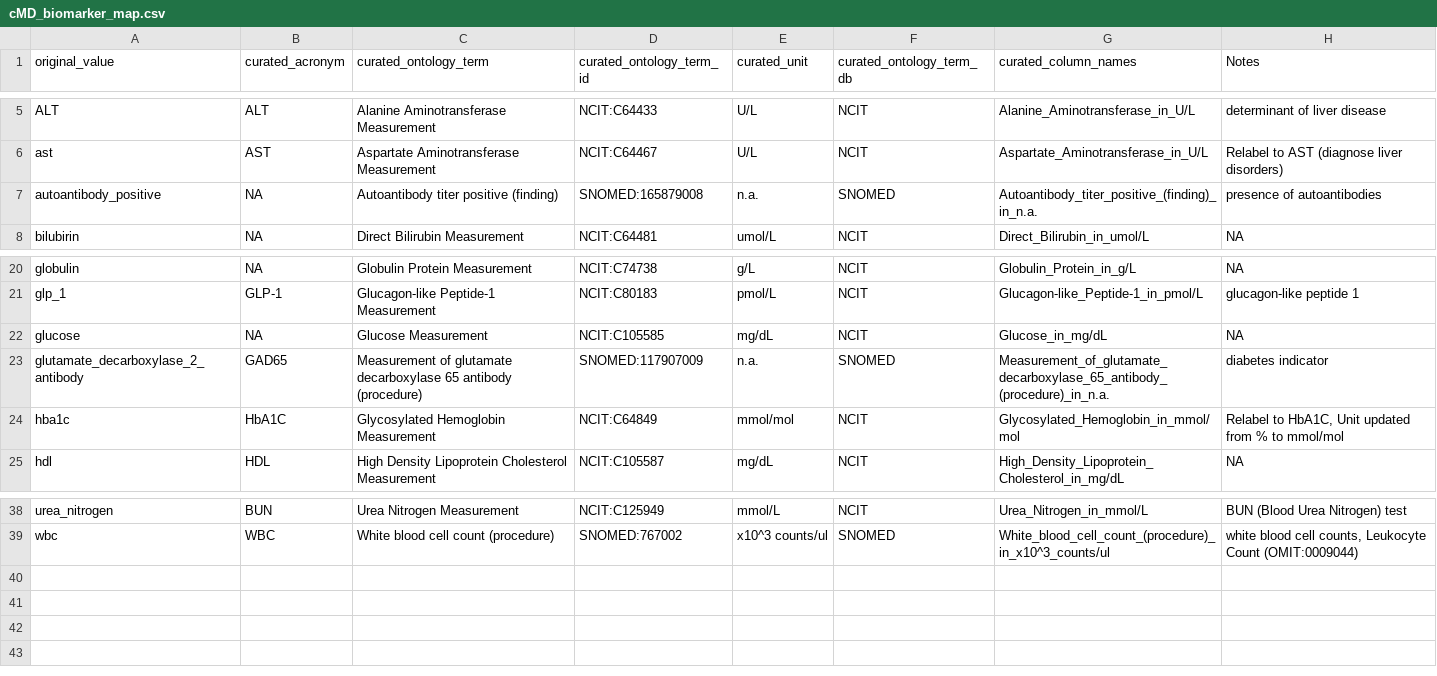
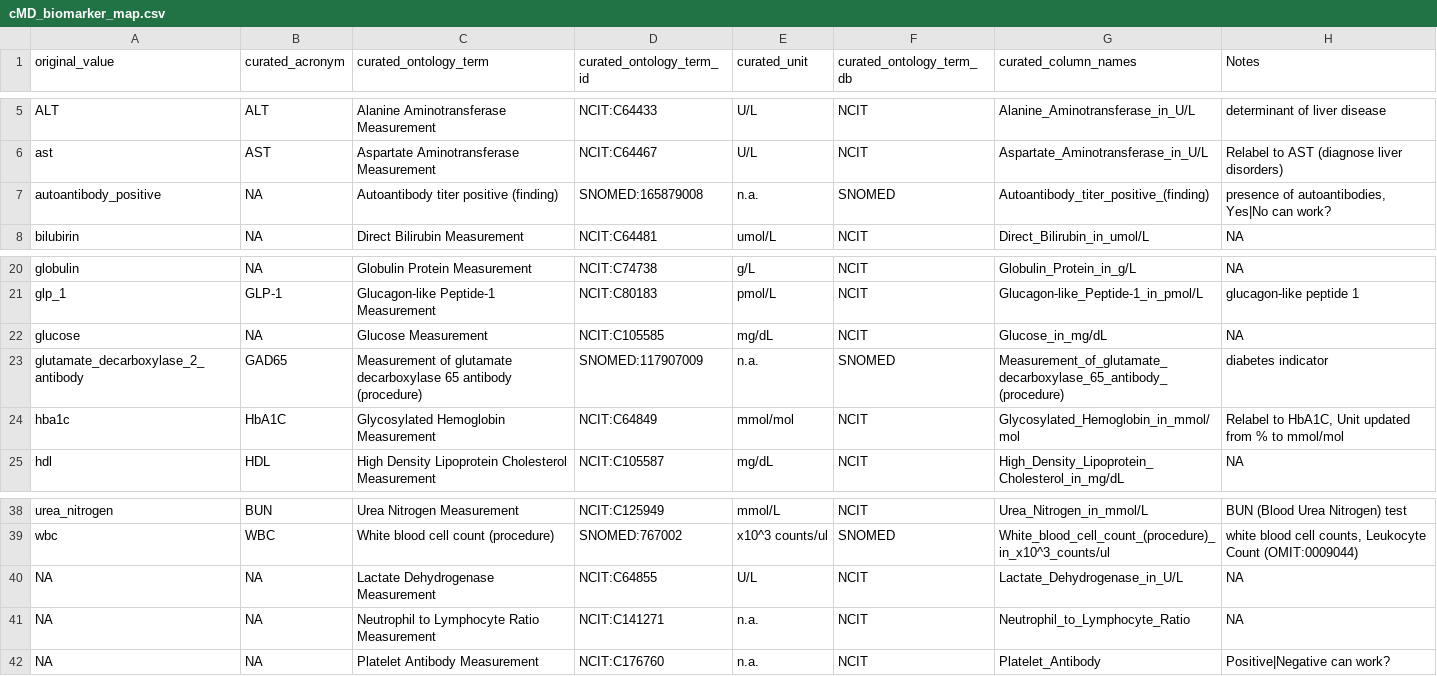
Before and after one commit to waldronlab/OmicsMLRepoData, a CSV file: curatedMetagenomicData/maps/cMD_biomarker_map.csv, drawn as a sheet; only a part is shown, gaps mark what is left out.

Commit message:
updated data/map

```diff
--- a/curatedMetagenomicData/maps/cMD_biomarker_map.csv
+++ b/curatedMetagenomicData/maps/cMD_biomarker_map.csv
@@ -6,3 +6,3 @@
 "ast","AST","Aspartate Aminotransferase Measurement","NCIT:C64467","U/L","NCIT","Aspartate_Aminotransferase_in_U/L","Relabel to AST (diagnose liver disorders)"
-"autoantibody_positive",NA,"Autoantibody titer positive (finding)","SNOMED:165879008","n.a.","SNOMED","Autoantibody_titer_positive_(finding)_in_n.a.","presence of autoantibodies"
+"autoantibody_positive",NA,"Autoantibody titer positive (finding)","SNOMED:165879008","n.a.","SNOMED","Autoantibody_titer_positive_(finding)","presence of autoantibodies, Yes|No can work?"
 "bilubirin",NA,"Direct Bilirubin Measurement","NCIT:C64481","umol/L","NCIT","Direct_Bilirubin_in_umol/L",NA
@@ -22,3 +22,3 @@
 "glucose",NA,"Glucose Measurement","NCIT:C105585","mg/dL","NCIT","Glucose_in_mg/dL",NA
-"glutamate_decarboxylase_2_antibody","GAD65","Measurement of glutamate decarboxylase 65 antibody (procedure)","SNOMED:117907009","n.a.","SNOMED","Measurement_of_glutamate_decarboxylase_65_antibody_(procedure)_in_n.a.","diabetes indicator"
+"glutamate_decarboxylase_2_antibody","GAD65","Measurement of glutamate decarboxylase 65 antibody (procedure)","SNOMED:117907009","n.a.","SNOMED","Measurement_of_glutamate_decarboxylase_65_antibody_(procedure)","diabetes indicator"
 "hba1c","HbA1C","Glycosylated Hemoglobin Measurement","NCIT:C64849","mmol/mol","NCIT","Glycosylated_Hemoglobin_in_mmol/mol","Relabel to HbA1C, Unit updated from % to mmol/mol"
@@ -39 +39,4 @@
 "wbc","WBC","White blood cell count (procedure)","SNOMED:767002","x10^3 counts/ul","SNOMED","White_blood_cell_count_(procedure)_in_x10^3_counts/ul","white blood cell counts, Leukocyte Count (OMIT:0009044)"
+NA,NA,"Lactate Dehydrogenase Measurement","NCIT:C64855","U/L","NCIT","Lactate_Dehydrogenase_in_U/L",NA
+NA,NA,"Neutrophil to Lymphocyte Ratio Measurement","NCIT:C141271","n.a.","NCIT","Neutrophil_to_Lymphocyte_Ratio",NA
+NA,NA,"Platelet Antibody Measurement","NCIT:C176760","n.a.","NCIT","Platelet_Antibody","Positive|Negative can work?"
```
Also changed, not shown: curatedMetagenomicData/maps/cMD_disease_map.csv, 1 other file.
